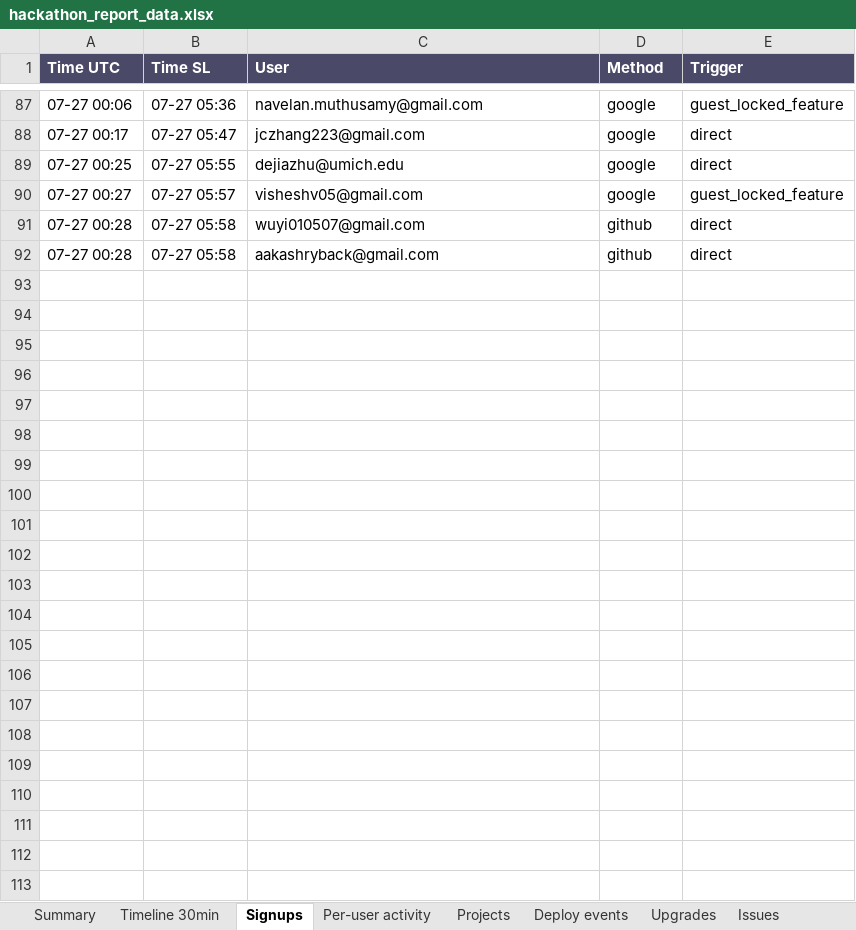
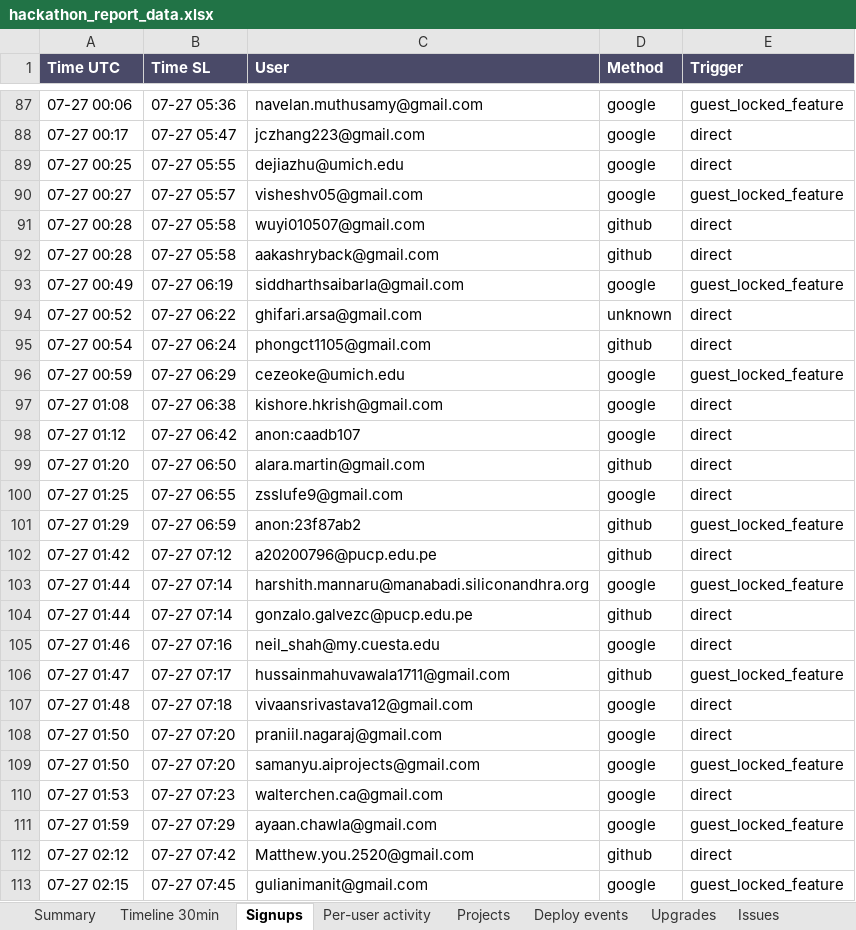
Before and after one commit to ahzan-dev/jac-ide-dashboard, an Excel workbook: reports/hackathon-2026-07-26/hackathon_report_data.xlsx, sheet Signups, drawn as a sheet; only a part is shown, gaps mark what is left out; values as stored, in another font and other column widths than the file's, no borders; the diff names each change by its address in the sheet, - before the commit and + after, or states it on an @@ line.

```diff
--- a/reports/hackathon-2026-07-26/hackathon_report_data.xlsx (sheet Signups)
+++ b/reports/hackathon-2026-07-26/hackathon_report_data.xlsx (sheet Signups)
+row 93: 07-27 00:49 | 07-27 06:19 | siddharthsaibarla@gmail.com | google | guest_locked_feature
+row 94: 07-27 00:52 | 07-27 06:22 | ghifari.arsa@gmail.com | unknown | direct
+row 95: 07-27 00:54 | 07-27 06:24 | phongct1105@gmail.com | github | direct
+row 96: 07-27 00:59 | 07-27 06:29 | cezeoke@umich.edu | google | guest_locked_feature
+row 97: 07-27 01:08 | 07-27 06:38 | kishore.hkrish@gmail.com | google | direct
+row 98: 07-27 01:12 | 07-27 06:42 | anon:caadb107 | google | direct
+row 99: 07-27 01:20 | 07-27 06:50 | alara.martin@gmail.com | github | direct
+row 100: 07-27 01:25 | 07-27 06:55 | zsslufe9@gmail.com | google | direct
+row 101: 07-27 01:29 | 07-27 06:59 | anon:23f87ab2 | github | guest_locked_feature
+row 102: 07-27 01:42 | 07-27 07:12 | a20200796@pucp.edu.pe | github | direct
+row 103: 07-27 01:44 | 07-27 07:14 | harshith.mannaru@manabadi.siliconandhra.org | google | guest_locked_feature
+row 104: 07-27 01:44 | 07-27 07:14 | gonzalo.galvezc@pucp.edu.pe | github | direct
+row 105: 07-27 01:46 | 07-27 07:16 | neil_shah@my.cuesta.edu | google | direct
+row 106: 07-27 01:47 | 07-27 07:17 | hussainmahuvawala1711@gmail.com | github | guest_locked_feature
+row 107: 07-27 01:48 | 07-27 07:18 | vivaansrivastava12@gmail.com | google | direct
+row 108: 07-27 01:50 | 07-27 07:20 | praniil.nagaraj@gmail.com | google | direct
+row 109: 07-27 01:50 | 07-27 07:20 | samanyu.aiprojects@gmail.com | google | guest_locked_feature
+row 110: 07-27 01:53 | 07-27 07:23 | walterchen.ca@gmail.com | google | direct
+row 111: 07-27 01:59 | 07-27 07:29 | ayaan.chawla@gmail.com | google | guest_locked_feature
+row 112: 07-27 02:12 | 07-27 07:42 | Matthew.you.2520@gmail.com | github | direct
+row 113: 07-27 02:15 | 07-27 07:45 | gulianimanit@gmail.com | google | guest_locked_feature
```
Also changed, not shown: sheet Per-user activity, sheet Deploy events, sheet GitHub events, sheet Timeline 30min, sheet Upgrades, sheet Issues, 3 more sheets, reports/hackathon-2026-07-26/hackathon_cost_breakdown.xlsx, 15 other files.
